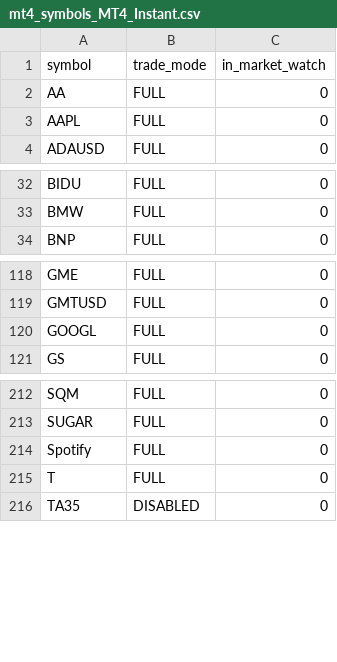
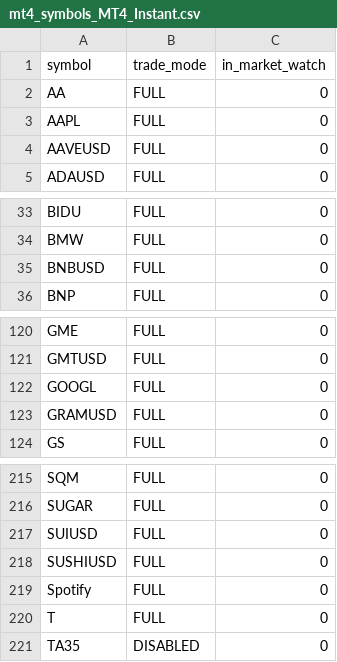
Before and after one commit to Yevhen79/Counter-MT-accs, a CSV file: data/last-run/mt4_symbols_MT4_Instant.csv, drawn as a sheet; only a part is shown, gaps mark what is left out.

```diff
--- a/data/last-run/mt4_symbols_MT4_Instant.csv
+++ b/data/last-run/mt4_symbols_MT4_Instant.csv
@@ -3,2 +3,3 @@ AA,FULL,0
 AAPL,FULL,0
+AAVEUSD,FULL,0
 ADAUSD,FULL,0
@@ -33,2 +34,3 @@ BIDU,FULL,0
 BMW,FULL,0
+BNBUSD,FULL,0
 BNP,FULL,0
@@ -120,2 +122,3 @@ GMTUSD,FULL,0
 GOOGL,FULL,0
+GRAMUSD,FULL,0
 GS,FULL,0
@@ -213,2 +216,4 @@ SQM,FULL,0
 SUGAR,FULL,0
+SUIUSD,FULL,0
+SUSHIUSD,FULL,0
 Spotify,FULL,0
```
Also changed, not shown: data/history.csv, data/last-run/mt4_symbols_MT4_Market.csv, 10 other files.
